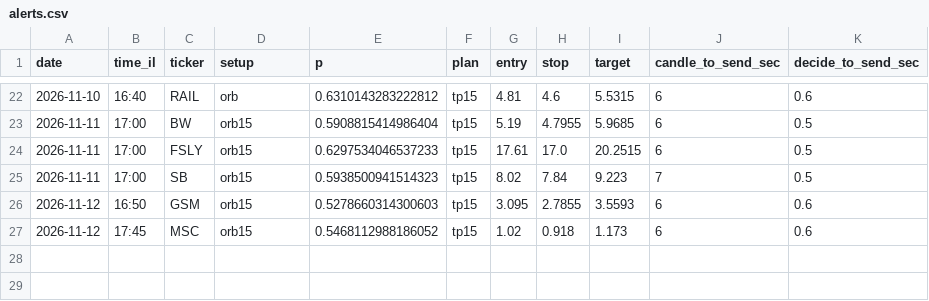
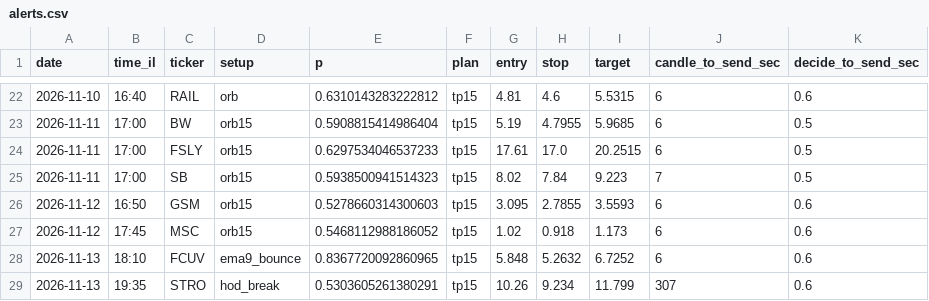
Before and after one commit to idodoshnit-cmyk/roger-alerts, a CSV file: log/alerts.csv, drawn as a sheet; only a part is shown, gaps mark what is left out.

```diff
--- a/log/alerts.csv
+++ b/log/alerts.csv
@@ -27 +27,3 @@ date,time_il,ticker,setup,p,plan,entry,stop,target,candle_to_send_sec,decide_to_
 2026-11-12,17:45,MSC,orb15,0.5468112988186052,tp15,1.02,0.918,1.173,6,0.6
+2026-11-13,18:10,FCUV,ema9_bounce,0.8367720092860965,tp15,5.848,5.2632,6.7252,6,0.6
+2026-11-13,19:35,STRO,hod_break,0.5303605261380291,tp15,10.26,9.234,11.799,307,0.6
```
Also changed, not shown: log/runs.csv, 3 other files.
